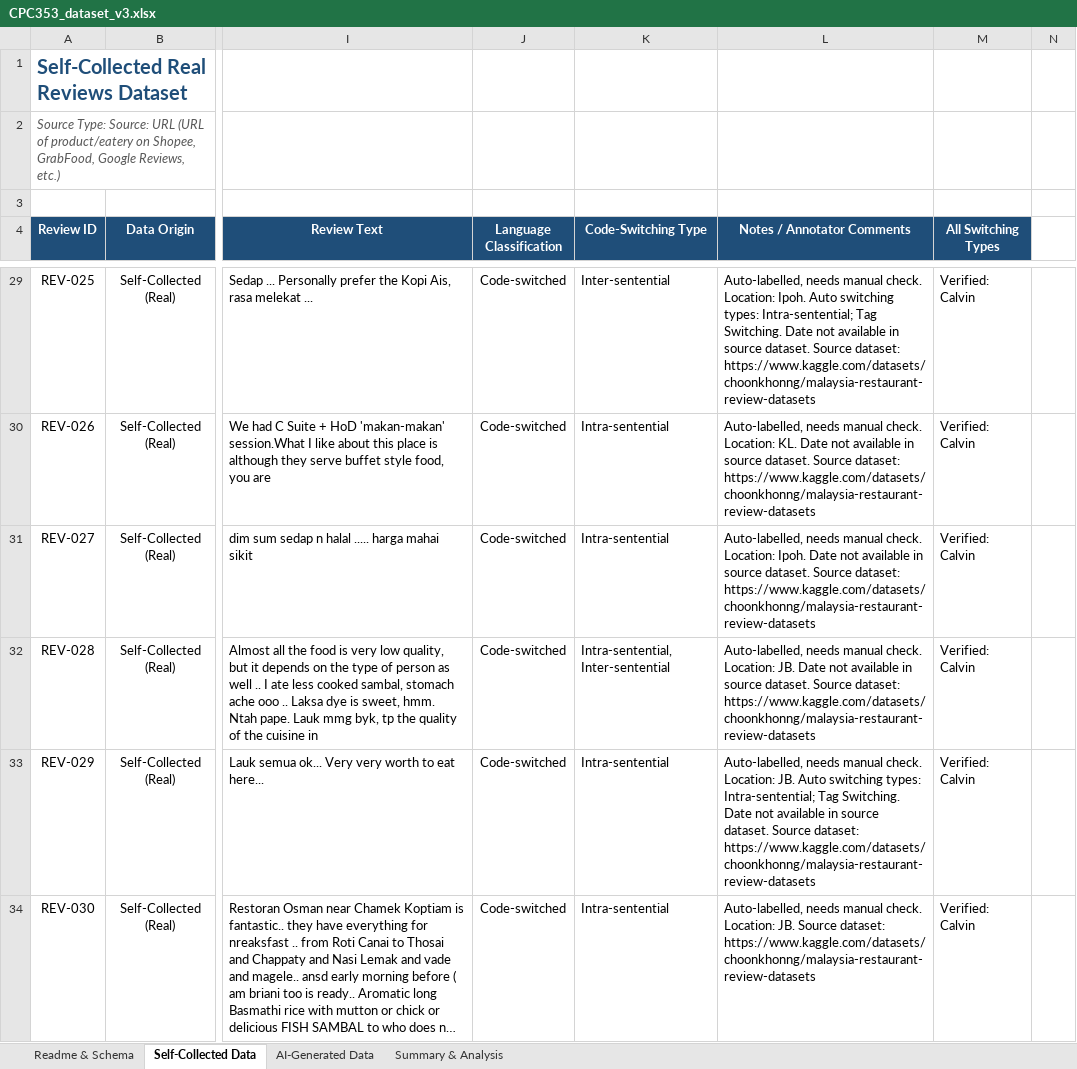
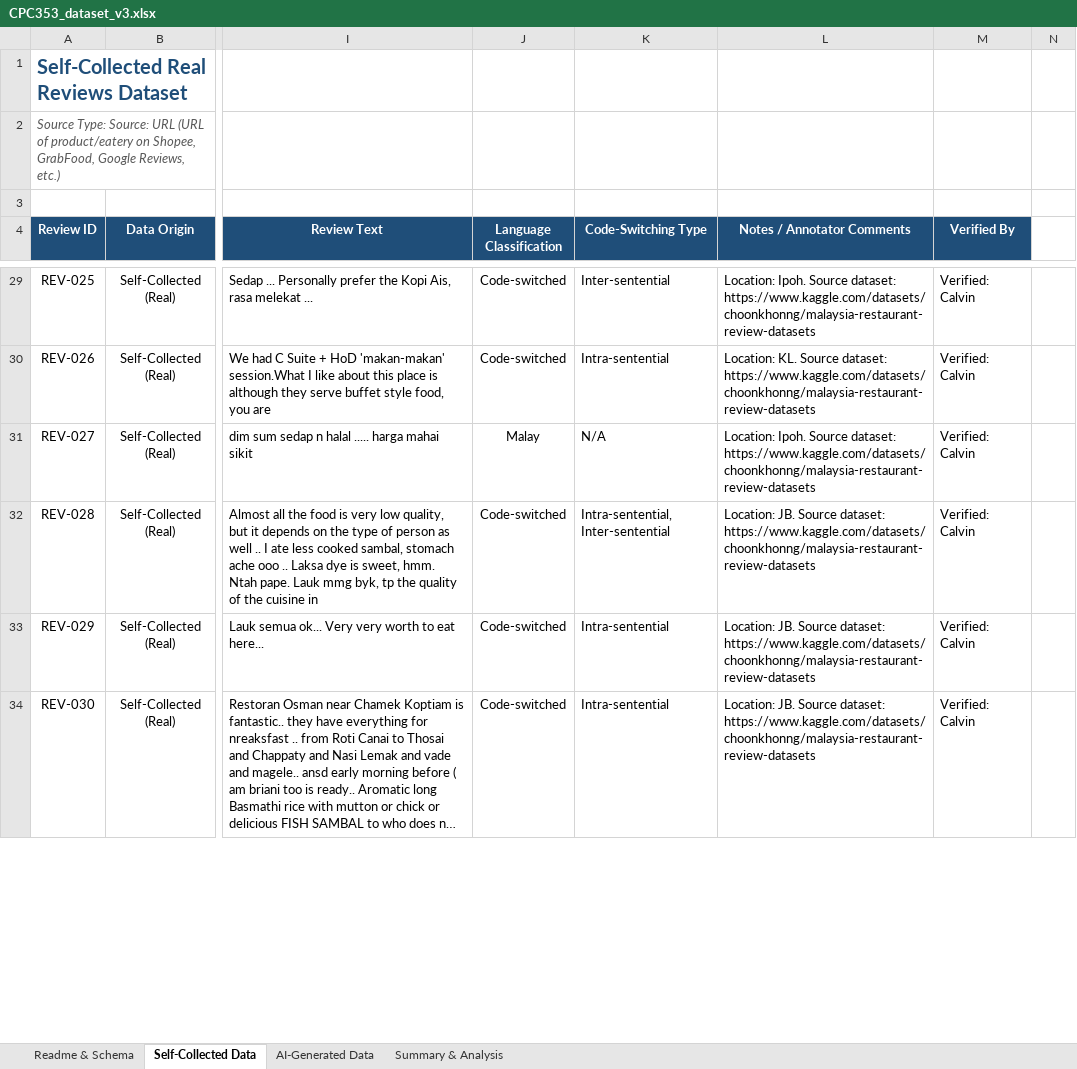
Before and after one commit to YongZhou02/cpc353-code-switching, an Excel workbook: data/CPC353_dataset_v3.xlsx, sheet Self-Collected Data, drawn as a sheet; only a part is shown, gaps mark what is left out; long unchanged cells end in …; values as stored, in another font and other column widths than the file's, no borders; charts and pictures not drawn; the diff covers the shown part only; the diff names each change by its address in the sheet, - before the commit and + after, or states it on an @@ line.

Commit message:
Sync final CPC353 dataset and KWIC results

```diff
--- a/data/CPC353_dataset_v3.xlsx (sheet Self-Collected Data)
+++ b/data/CPC353_dataset_v3.xlsx (sheet Self-Collected Data)
-M4: All Switching Types
+M4: Verified By
-L29 (Notes / Annotator Comments): Auto-labelled, needs manual check. Location: Ipoh. Auto switching types: Intra-sentential; Tag Switching. Date not available in source dataset. Source dataset:…
+L29 (Notes / Annotator Comments): Location: Ipoh. Source dataset:…
-L30 (Notes / Annotator Comments): Auto-labelled, needs manual check. Location: KL. Date not available in source dataset. Source dataset:…
+L30 (Notes / Annotator Comments): Location: KL. Source dataset:…
-J31 (Language Classification): Code-switched
+J31 (Language Classification): Malay
-K31 (Code-Switching Type): Intra-sentential
+K31 (Code-Switching Type): N/A
-L31 (Notes / Annotator Comments): Auto-labelled, needs manual check. Location: Ipoh. Date not available in source dataset. Source dataset:…
+L31 (Notes / Annotator Comments): Location: Ipoh. Source dataset:…
-L32 (Notes / Annotator Comments): Auto-labelled, needs manual check. Location: JB. Date not available in source dataset. Source dataset:…
+L32 (Notes / Annotator Comments): Location: JB. Source dataset:…
-L33 (Notes / Annotator Comments): Auto-labelled, needs manual check. Location: JB. Auto switching types: Intra-sentential; Tag Switching. Date not available in source dataset. Source dataset:…
+L33 (Notes / Annotator Comments): Location: JB. Source dataset:…
-L34 (Notes / Annotator Comments): Auto-labelled, needs manual check. Location: JB.…
+L34 (Notes / Annotator Comments): Location: JB.…
```
Also changed, not shown: 213 edited cells elsewhere in this sheet, sheet Summary & Analysis, sheet Readme & Schema, 9 other files.
